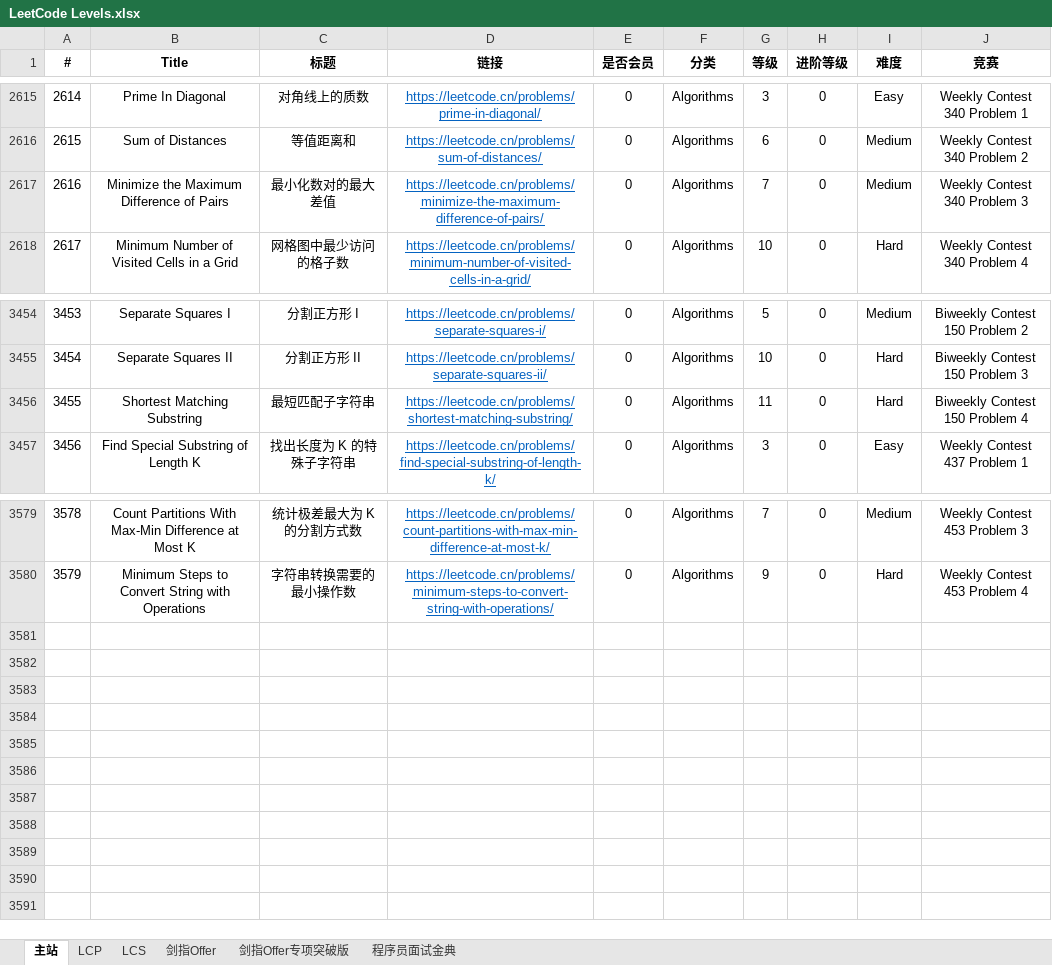
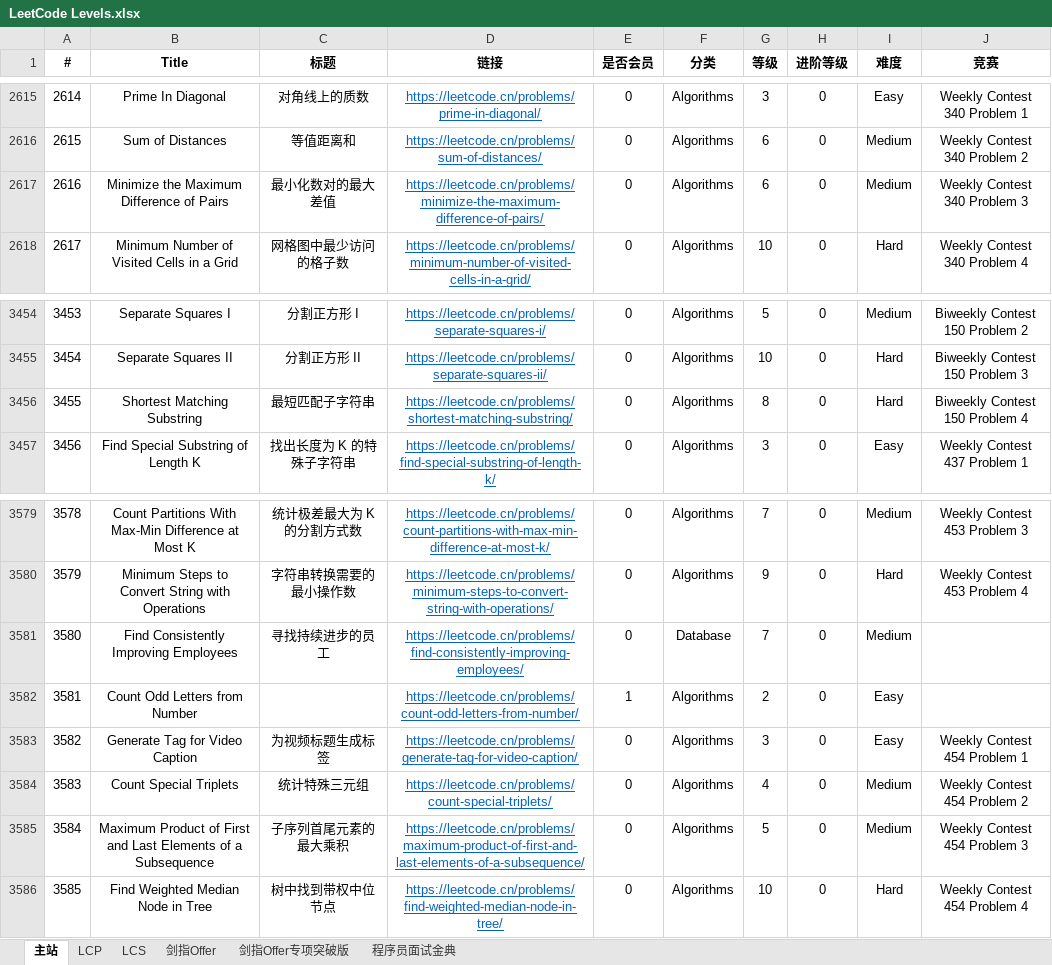
Before and after one commit to stormsunshine/LeetCode-Levels, an Excel workbook: LeetCode Levels.xlsx, sheet 主站, drawn as a sheet; only a part is shown, gaps mark what is left out; values as stored, in another font and other column widths than the file's, no borders; conditional formats not drawn; the diff names each change by its address in the sheet, - before the commit and + after, or states it on an @@ line.

Commit message:
Update levels

```diff
--- a/LeetCode Levels.xlsx (sheet 主站)
+++ b/LeetCode Levels.xlsx (sheet 主站)
-G2617 (等级): 7
+G2617 (等级): 6
-G3456 (等级): 11
+G3456 (等级): 8
+row 3581: 3580 | Find Consistently Improving Employees | 寻找持续进步的员工 | https://leetcode.cn/problems/find-consistently-improving-employees/ | 0 | Database | 7 | 0 | Medium
+row 3582: 3581 | Count Odd Letters from Number |  | https://leetcode.cn/problems/count-odd-letters-from-number/ | 1 | Algorithms | 2 | 0 | Easy
+row 3583: 3582 | Generate Tag for Video Caption | 为视频标题生成标签 | https://leetcode.cn/problems/generate-tag-for-video-caption/ | 0 | Algorithms | 3 | 0 | Easy | Weekly Contest 454 Problem 1
+row 3584: 3583 | Count Special Triplets | 统计特殊三元组 | https://leetcode.cn/problems/count-special-triplets/ | 0 | Algorithms | 4 | 0 | Medium | Weekly Contest 454 Problem 2
+row 3585: 3584 | Maximum Product of First and Last Elements of a Subsequence | 子序列首尾元素的最大乘积 | https://leetcode.cn/problems/maximum-product-of-first-and-last-elements-of-a-subsequence/ | 0 | Algorithms | 5 | 0 | Medium | Weekly Contest 454 Problem 3
+row 3586: 3585 | Find Weighted Median Node in Tree | 树中找到带权中位节点 | https://leetcode.cn/problems/find-weighted-median-node-in-tree/ | 0 | Algorithms | 10 | 0 | Hard | Weekly Contest 454 Problem 4
```
